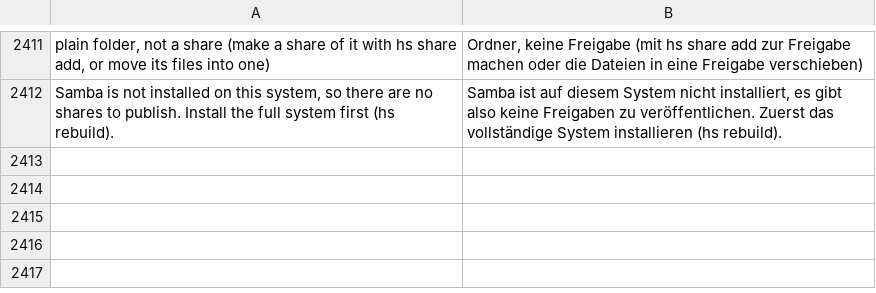
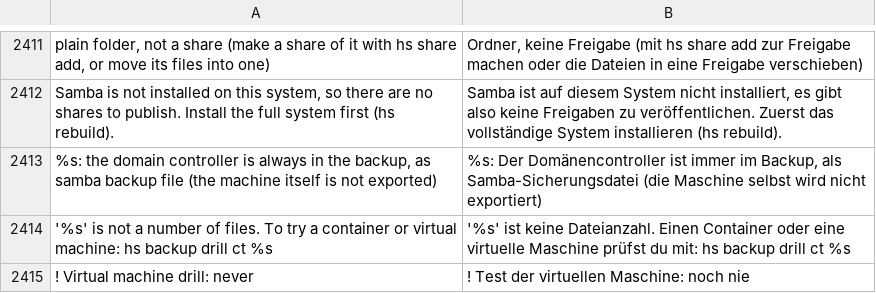
Before and after one commit to hobnix/server, a TSV file: scripts/lib/i18n/de.tsv, drawn as a sheet; only a part is shown, gaps mark what is left out.

Commit message:
hs backup: honest messages for the domain controller and VM drills
ct dc1 on says the domain controller is always in as samba backup file and no longer lists it; status shows a Virtual machine drill line and a Container drill line only for containers; the report asks for a container drill only for containers and flags a VM never drilled; hs backup drill <name> says to use drill ct.

Signed-off-by: Wolfgang Schuchter <wolfgang@schuchter.dev>

```diff
--- a/scripts/lib/i18n/de.tsv
+++ b/scripts/lib/i18n/de.tsv
@@ -2412 +2412,4 @@ plain folder, not a share (make a share of it with hs share add, or move its fil
 Samba is not installed on this system, so there are no shares to publish. Install the full system first (hs rebuild).	Samba ist auf diesem System nicht installiert, es gibt also keine Freigaben zu veröffentlichen. Zuerst das vollständige System installieren (hs rebuild).
+%s: the domain controller is always in the backup, as samba backup file (the machine itself is not exported)	%s: Der Domänencontroller ist immer im Backup, als Samba-Sicherungsdatei (die Maschine selbst wird nicht exportiert)
+'%s' is not a number of files. To try a container or virtual machine: hs backup drill ct %s	'%s' ist keine Dateianzahl. Einen Container oder eine virtuelle Maschine prüfst du mit: hs backup drill ct %s
+! Virtual machine drill: never	! Test der virtuellen Maschine: noch nie
```
Also changed, not shown: 3 other files.
